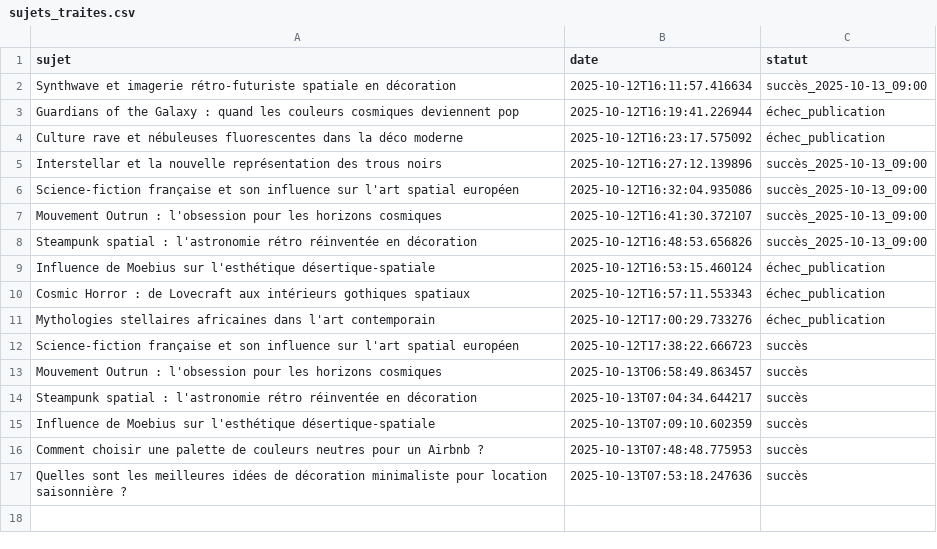
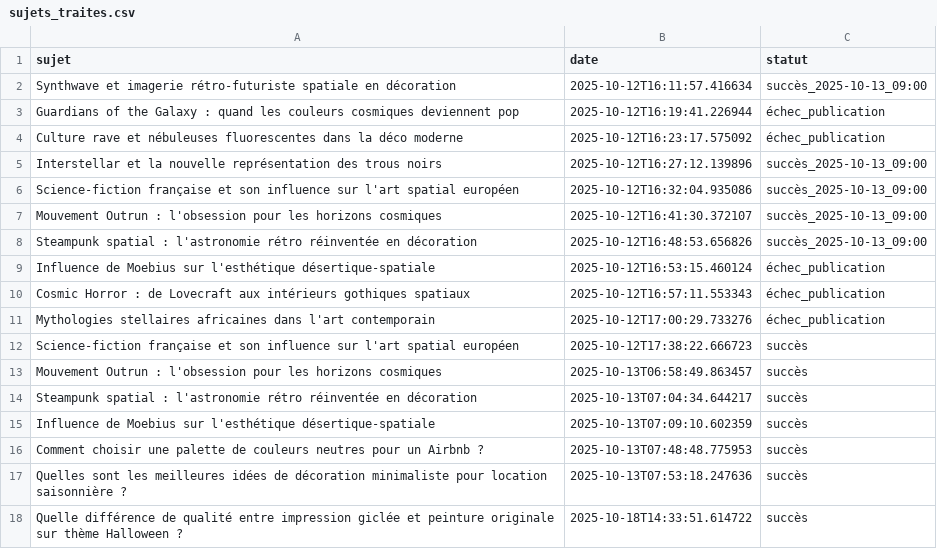
Before and after one commit to Metalosmose21/Halloween-2, a CSV file: sujets_traites.csv, drawn as a sheet.

```diff
--- a/sujets_traites.csv
+++ b/sujets_traites.csv
@@ -17 +17,2 @@ Comment choisir une palette de couleurs neutres pour un Airbnb ?,2025-10-13T07:4
 Quelles sont les meilleures idées de décoration minimaliste pour location saisonnière ?,2025-10-13T07:53:18.247636,succès
+Quelle différence de qualité entre impression giclée et peinture originale sur thème Halloween ?,2025-10-18T14:33:51.614722,succès
```
Also changed, not shown: sujets.csv.
